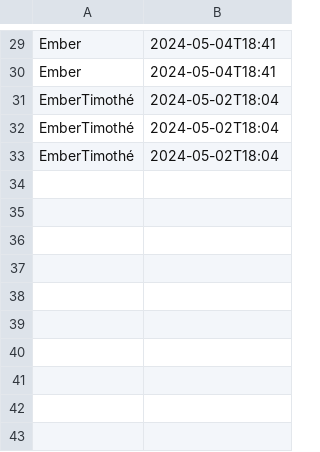
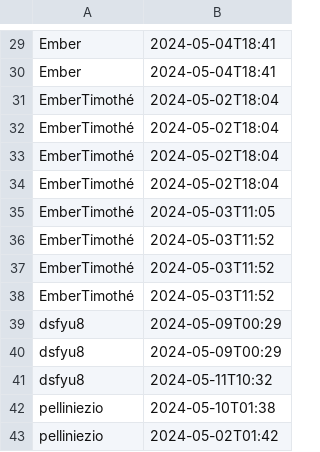
Before and after one commit to jbevo/calendar, a CSV file: data/apointments.csv, drawn as a sheet; only a part is shown, gaps mark what is left out; the diff names each change by its address in the sheet, - before the commit and + after, or states it on an @@ line.

```diff
--- a/data/apointments.csv
+++ b/data/apointments.csv
+row 34: EmberTimothé | 2024-05-02T18:04
+row 35: EmberTimothé | 2024-05-03T11:05
+row 36: EmberTimothé | 2024-05-03T11:52
+row 37: EmberTimothé | 2024-05-03T11:52
+row 38: EmberTimothé | 2024-05-03T11:52
+row 39: dsfyu8 | 2024-05-09T00:29
+row 40: dsfyu8 | 2024-05-09T00:29
+row 41: dsfyu8 | 2024-05-11T10:32
+row 42: pelliniezio | 2024-05-10T01:38
+row 43: pelliniezio | 2024-05-02T01:42
```
Also changed, not shown: data/userData.csv, 7 other files.
